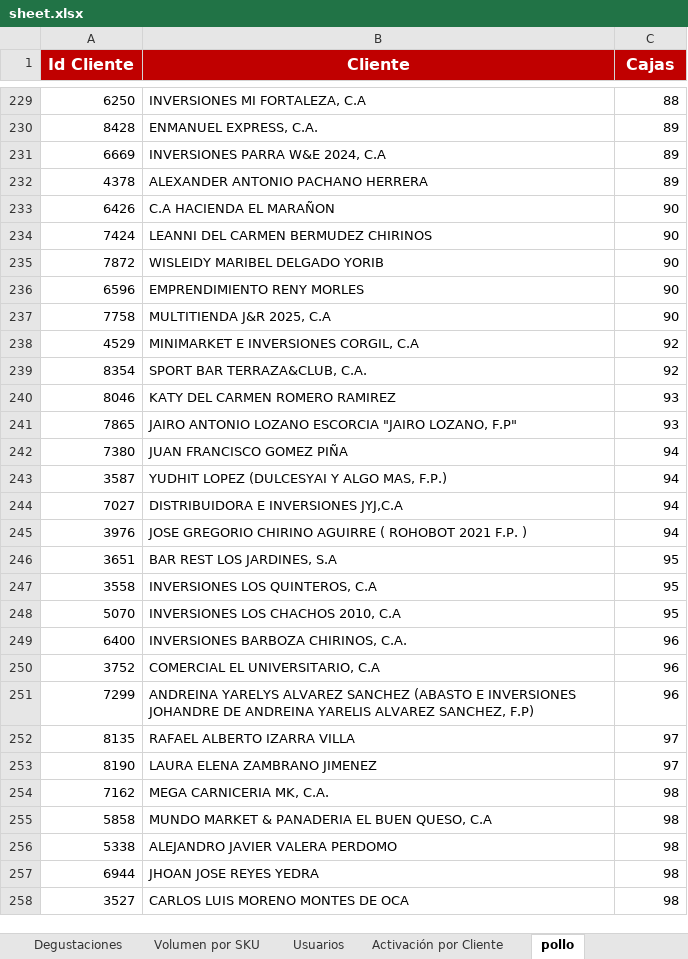
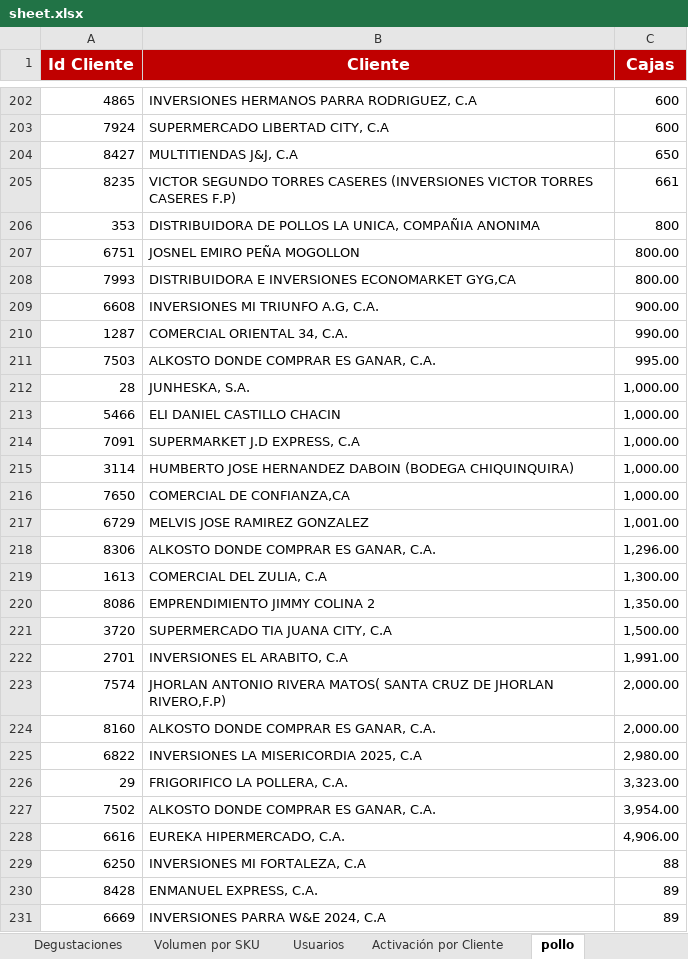
Before and after one commit to pagoscodizulca-svg/dashboard-fdv---planificador, an Excel workbook: sheet.xlsx, sheet pollo, drawn as a sheet; only a part is shown, gaps mark what is left out; the shorter side is filled out with more unchanged rows; values as stored, in another font and other column widths than the file's, no borders; charts and pictures not drawn; the diff covers the shown part only; the diff names each change by its address in the sheet, - before the commit and + after, or states it on an @@ line.

```diff
--- a/sheet.xlsx (sheet pollo)
+++ b/sheet.xlsx (sheet pollo)
+row 202: 4865 | INVERSIONES HERMANOS PARRA RODRIGUEZ, C.A | 600
+row 203: 7924 | SUPERMERCADO LIBERTAD CITY, C.A | 600
+row 204: 8427 | MULTITIENDAS J&J, C.A | 650
+row 205: 8235 | VICTOR SEGUNDO TORRES CASERES (INVERSIONES VICTOR TORRES CASERES F.P) | 661
+row 206: 353 | DISTRIBUIDORA DE POLLOS LA UNICA, COMPAÑIA ANONIMA | 800
+row 207: 6751 | JOSNEL EMIRO PEÑA MOGOLLON | 800.00
+row 208: 7993 | DISTRIBUIDORA E INVERSIONES ECONOMARKET GYG,CA | 800.00
+row 209: 6608 | INVERSIONES MI TRIUNFO A.G, C.A. | 900.00
+row 210: 1287 | COMERCIAL ORIENTAL 34, C.A. | 990.00
+row 211: 7503 | ALKOSTO DONDE COMPRAR ES GANAR, C.A. | 995.00
+row 212: 28 | JUNHESKA, S.A. | 1,000.00
+row 213: 5466 | ELI DANIEL CASTILLO CHACIN | 1,000.00
+row 214: 7091 | SUPERMARKET J.D EXPRESS, C.A | 1,000.00
+row 215: 3114 | HUMBERTO JOSE HERNANDEZ DABOIN (BODEGA CHIQUINQUIRA) | 1,000.00
+row 216: 7650 | COMERCIAL DE CONFIANZA,CA | 1,000.00
+row 217: 6729 | MELVIS JOSE RAMIREZ GONZALEZ | 1,001.00
+row 218: 8306 | ALKOSTO DONDE COMPRAR ES GANAR, C.A. | 1,296.00
+row 219: 1613 | COMERCIAL DEL ZULIA, C.A | 1,300.00
+row 220: 8086 | EMPRENDIMIENTO JIMMY COLINA 2 | 1,350.00
+row 221: 3720 | SUPERMERCADO TIA JUANA CITY, C.A | 1,500.00
+row 222: 2701 | INVERSIONES EL ARABITO, C.A | 1,991.00
+row 223: 7574 | JHORLAN ANTONIO RIVERA MATOS( SANTA CRUZ DE JHORLAN RIVERO,F.P) | 2,000.00
+row 224: 8160 | ALKOSTO DONDE COMPRAR ES GANAR, C.A. | 2,000.00
+row 225: 6822 | INVERSIONES LA MISERICORDIA 2025, C.A | 2,980.00
+row 226: 29 | FRIGORIFICO LA POLLERA, C.A. | 3,323.00
+row 227: 7502 | ALKOSTO DONDE COMPRAR ES GANAR, C.A. | 3,954.00
+row 228: 6616 | EUREKA HIPERMERCADO, C.A. | 4,906.00
```
Also changed, not shown: 188 added rows, 215 removed rows and 4 edited cells elsewhere in this sheet, sheet Volumen por SKU, sheet jamon asturias, sheet Enteros Ligeros, sheet Grid de Activación por Vendedor, sheet Degustaciones, sheet leche, other sheet tabs, 39 other files.
